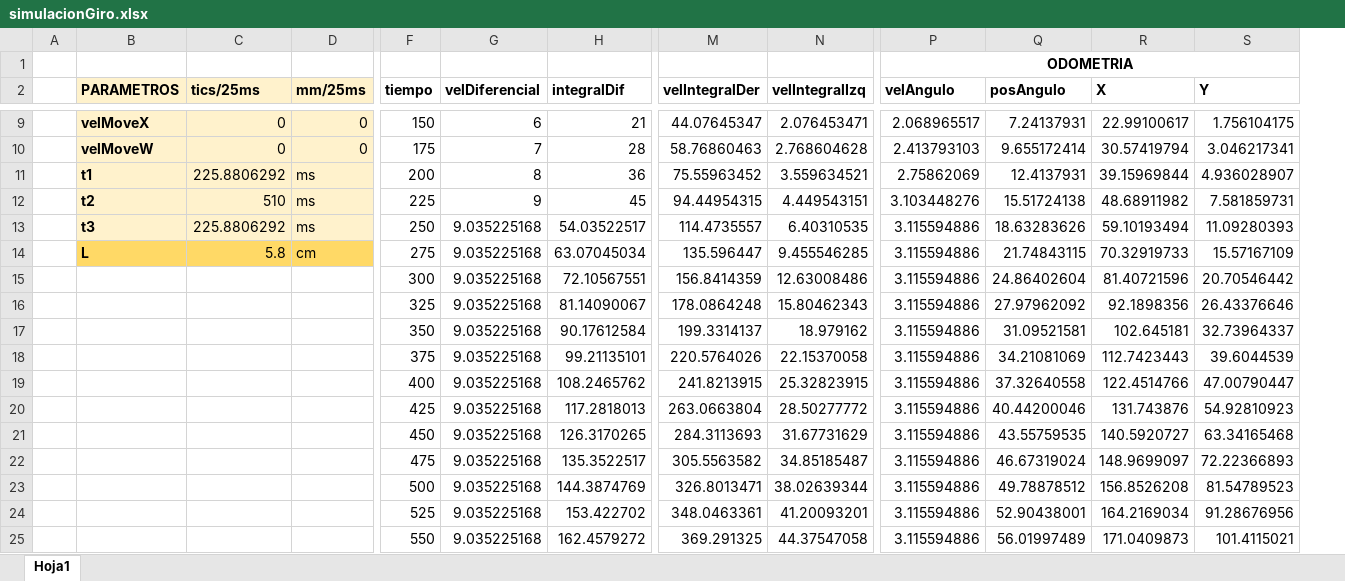
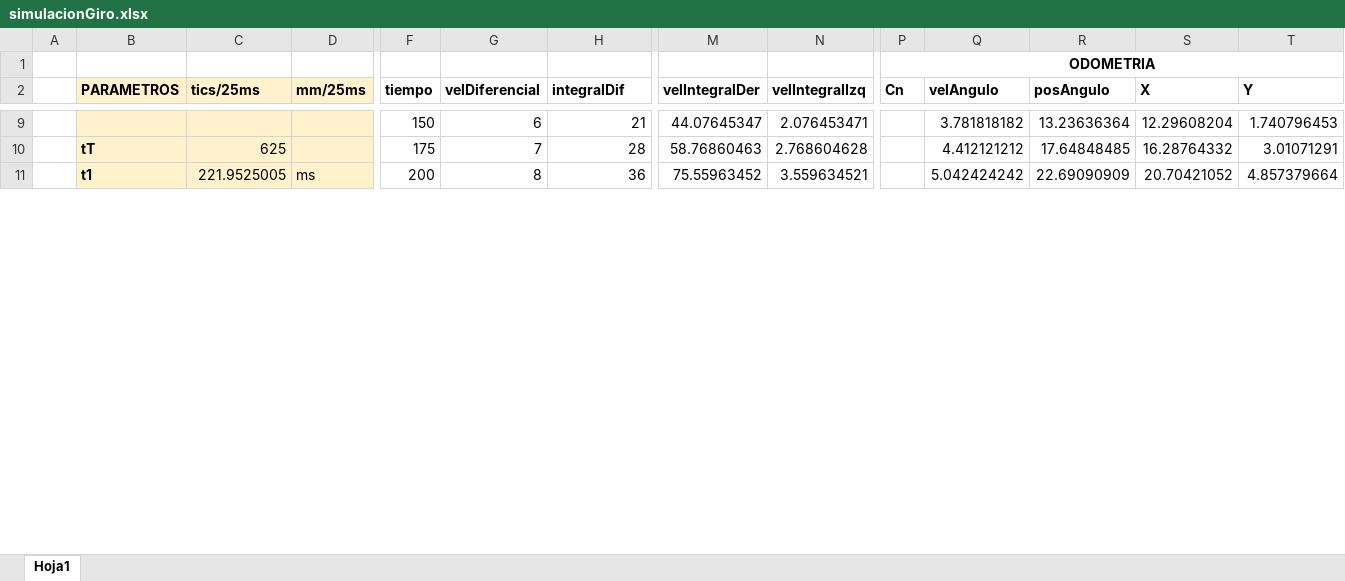
Before and after one commit to CRM-UAM/ESP_Multi_Board, an Excel workbook: Firmware/Examples/turnMaze/simulacionGiro.xlsx, sheet Hoja1, drawn as a sheet; only a part is shown, gaps mark what is left out; values as stored, in another font and other column widths than the file's, no borders; charts and pictures not drawn; removed rows and columns are numbered as before the commit, all else as after; rows hold the shown columns only; the diff covers the shown part only; the diff names each change by its address in the sheet, - before the commit and + after, or states it on an @@ line.

```diff
--- a/Firmware/Examples/turnMaze/simulacionGiro.xlsx (sheet Hoja1)
+++ b/Firmware/Examples/turnMaze/simulacionGiro.xlsx (sheet Hoja1)
+column P (Cn), row 1: ODOMETRIA
-Q1 (velAngulo): ODOMETRIA
+Q1 (velAngulo): (empty)
-P1:S1 merged
-B9 (PARAMETROS): velMoveX
+B9 (PARAMETROS): (empty)
-C9 (tics/25ms): 0
+C9 (tics/25ms): (empty)
-D9:D10 (mm/25ms): 0
+D9:D10 (mm/25ms): (empty)
-Q9 (velAngulo): 2.068965517
+Q9 (velAngulo): 3.781818182
-R9 (posAngulo): 7.24137931
+R9 (posAngulo): 13.23636364
-S9 (X): 22.99100617
+S9 (X): 12.29608204
-T9 (Y): 1.756104175
+T9 (Y): 1.740796453
-B10 (PARAMETROS): velMoveW
+B10 (PARAMETROS): tT
-C10 (tics/25ms): 0
+C10 (tics/25ms): 625
-Q10 (velAngulo): 2.413793103
+Q10 (velAngulo): 4.412121212
-R10 (posAngulo): 9.655172414
+R10 (posAngulo): 17.64848485
-S10 (X): 30.57419794
+S10 (X): 16.28764332
-T10 (Y): 3.046217341
+T10 (Y): 3.01071291
-C11 (tics/25ms): 225.8806292
+C11 (tics/25ms): 221.9525005
-Q11 (velAngulo): 2.75862069
+Q11 (velAngulo): 5.042424242
-R11 (posAngulo): 12.4137931
+R11 (posAngulo): 22.69090909
-S11 (X): 39.15969844
+S11 (X): 20.70421052
-T11 (Y): 4.936028907
+T11 (Y): 4.857379664
-row 12:  | t2 | 510 | ms | 225 | 9 | 45 | 94.44954315 | 4.449543151 | 3.103448276 | 15.51724138 | 48.68911982 | 7.581859731
-row 13:  | t3 | 225.8806292 | ms | 250 | 9.035225168 | 54.03522517 | 114.4735557 | 6.40310535 | 3.115594886 | 18.63283626 | 59.10193494 | 11.09280393
-row 14:  | L | 5.8 | cm | 275 | 9.035225168 | 63.07045034 | 135.596447 | 9.455546285 | 3.115594886 | 21.74843115 | 70.32919733 | 15.57167109
-row 15:  |  |  |  | 300 | 9.035225168 | 72.10567551 | 156.8414359 | 12.63008486 | 3.115594886 | 24.86402604 | 81.40721596 | 20.70546442
-row 16:  |  |  |  | 325 | 9.035225168 | 81.14090067 | 178.0864248 | 15.80462343 | 3.115594886 | 27.97962092 | 92.1898356 | 26.43376646
-row 17:  |  |  |  | 350 | 9.035225168 | 90.17612584 | 199.3314137 | 18.979162 | 3.115594886 | 31.09521581 | 102.645181 | 32.73964337
-row 18:  |  |  |  | 375 | 9.035225168 | 99.21135101 | 220.5764026 | 22.15370058 | 3.115594886 | 34.21081069 | 112.7423443 | 39.6044539
-row 19:  |  |  |  | 400 | 9.035225168 | 108.2465762 | 241.8213915 | 25.32823915 | 3.115594886 | 37.32640558 | 122.4514766 | 47.00790447
-row 20:  |  |  |  | 425 | 9.035225168 | 117.2818013 | 263.0663804 | 28.50277772 | 3.115594886 | 40.44200046 | 131.743876 | 54.92810923
-row 21:  |  |  |  | 450 | 9.035225168 | 126.3170265 | 284.3113693 | 31.67731629 | 3.115594886 | 43.55759535 | 140.5920727 | 63.34165468
-row 22:  |  |  |  | 475 | 9.035225168 | 135.3522517 | 305.5563582 | 34.85185487 | 3.115594886 | 46.67319024 | 148.9699097 | 72.22366893
-row 23:  |  |  |  | 500 | 9.035225168 | 144.3874769 | 326.8013471 | 38.02639344 | 3.115594886 | 49.78878512 | 156.8526208 | 81.54789523
-row 24:  |  |  |  | 525 | 9.035225168 | 153.422702 | 348.0463361 | 41.20093201 | 3.115594886 | 52.90438001 | 164.2169034 | 91.28676956
-row 25:  |  |  |  | 550 | 9.035225168 | 162.4579272 | 369.291325 | 44.37547058 | 3.115594886 | 56.01997489 | 171.0409873 | 101.4115021
```
Also changed, not shown: 65 added rows, 39 removed rows and 155 edited cells elsewhere in this sheet, formulas that keep their value, charts or pictures, 4 other files.
